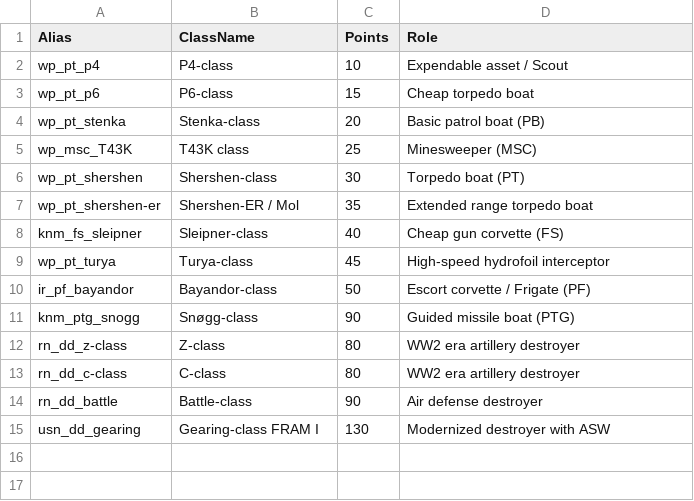
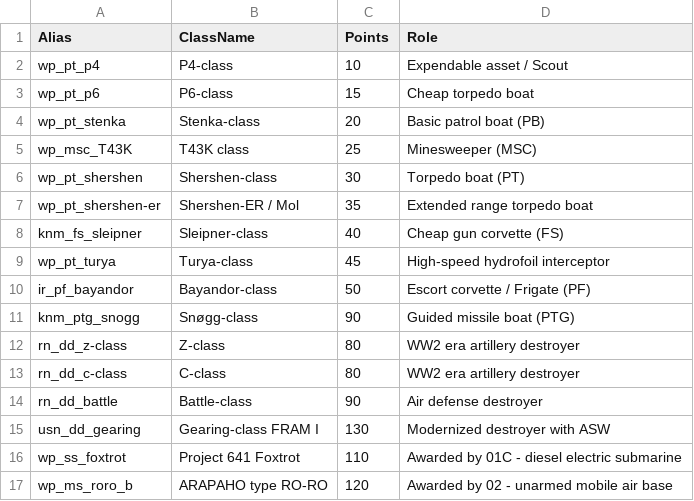
Before and after one commit to mikprin/sea_power_editor, a CSV file: campaigns/PhantomWake/FleetScoring/fleet.csv, drawn as a sheet; the diff names each change by its address in the sheet, - before the commit and + after, or states it on an @@ line.

```diff
--- a/campaigns/PhantomWake/FleetScoring/fleet.csv
+++ b/campaigns/PhantomWake/FleetScoring/fleet.csv
+row 16: wp_ss_foxtrot | Project 641 Foxtrot | 110 | Awarded by 01C - diesel electric submarine
+row 17: wp_ms_roro_b | ARAPAHO type RO-RO | 120 | Awarded by 02 - unarmed mobile air base
```
Also changed, not shown: 12 other files.
